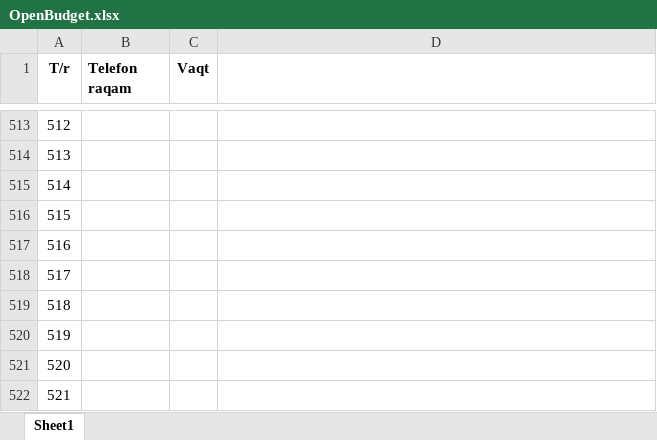
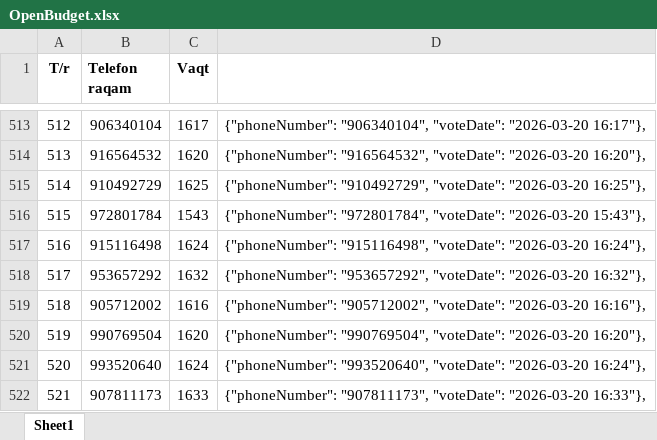
Before and after one commit to NodirXakimov/open-budget-checker, an Excel workbook: docs/OpenBudget.xlsx, sheet Sheet1, drawn as a sheet; only a part is shown, gaps mark what is left out; values as stored, in another font and other column widths than the file's, no borders; the diff covers the shown part only; the diff names each change by its address in the sheet, - before the commit and + after, or states it on an @@ line.

```diff
--- a/docs/OpenBudget.xlsx (sheet Sheet1)
+++ b/docs/OpenBudget.xlsx (sheet Sheet1)
-B513 (Telefon raqam): (empty)
+B513 (Telefon raqam): 906340104
-C513 (Vaqt): (empty)
+C513 (Vaqt): 1617
-D513: (empty)
+D513: {"phoneNumber": "906340104", "voteDate": "2026-03-20 16:17"},
-B514 (Telefon raqam): (empty)
+B514 (Telefon raqam): 916564532
-C514 (Vaqt): (empty)
+C514 (Vaqt): 1620
-D514: (empty)
+D514: {"phoneNumber": "916564532", "voteDate": "2026-03-20 16:20"},
-B515 (Telefon raqam): (empty)
+B515 (Telefon raqam): 910492729
-C515 (Vaqt): (empty)
+C515 (Vaqt): 1625
-D515: (empty)
+D515: {"phoneNumber": "910492729", "voteDate": "2026-03-20 16:25"},
-B516 (Telefon raqam): (empty)
+B516 (Telefon raqam): 972801784
-C516 (Vaqt): (empty)
+C516 (Vaqt): 1543
-D516: (empty)
+D516: {"phoneNumber": "972801784", "voteDate": "2026-03-20 15:43"},
-B517 (Telefon raqam): (empty)
+B517 (Telefon raqam): 915116498
-C517 (Vaqt): (empty)
+C517 (Vaqt): 1624
-D517: (empty)
+D517: {"phoneNumber": "915116498", "voteDate": "2026-03-20 16:24"},
-B518 (Telefon raqam): (empty)
+B518 (Telefon raqam): 953657292
-C518 (Vaqt): (empty)
+C518 (Vaqt): 1632
-D518: (empty)
+D518: {"phoneNumber": "953657292", "voteDate": "2026-03-20 16:32"},
-B519 (Telefon raqam): (empty)
+B519 (Telefon raqam): 905712002
-C519 (Vaqt): (empty)
+C519 (Vaqt): 1616
-D519: (empty)
+D519: {"phoneNumber": "905712002", "voteDate": "2026-03-20 16:16"},
-B520 (Telefon raqam): (empty)
+B520 (Telefon raqam): 990769504
-C520 (Vaqt): (empty)
+C520 (Vaqt): 1620
-D520: (empty)
+D520: {"phoneNumber": "990769504", "voteDate": "2026-03-20 16:20"},
-B521 (Telefon raqam): (empty)
+B521 (Telefon raqam): 993520640
-C521 (Vaqt): (empty)
+C521 (Vaqt): 1624
-D521: (empty)
+D521: {"phoneNumber": "993520640", "voteDate": "2026-03-20 16:24"},
-B522 (Telefon raqam): (empty)
+B522 (Telefon raqam): 907811173
-C522 (Vaqt): (empty)
+C522 (Vaqt): 1633
-D522: (empty)
+D522: {"phoneNumber": "907811173", "voteDate": "2026-03-20 16:33"},
```
Also changed, not shown: 270 edited cells elsewhere in this sheet, 4 other files.
